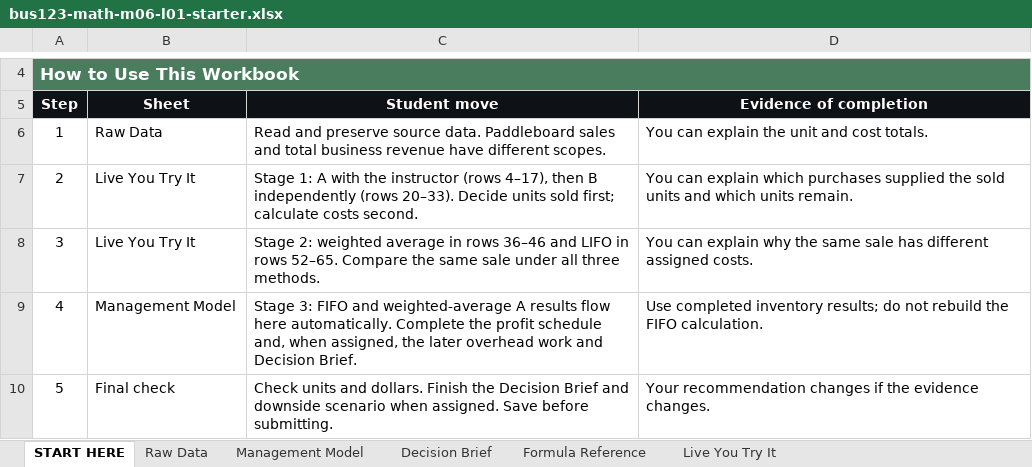
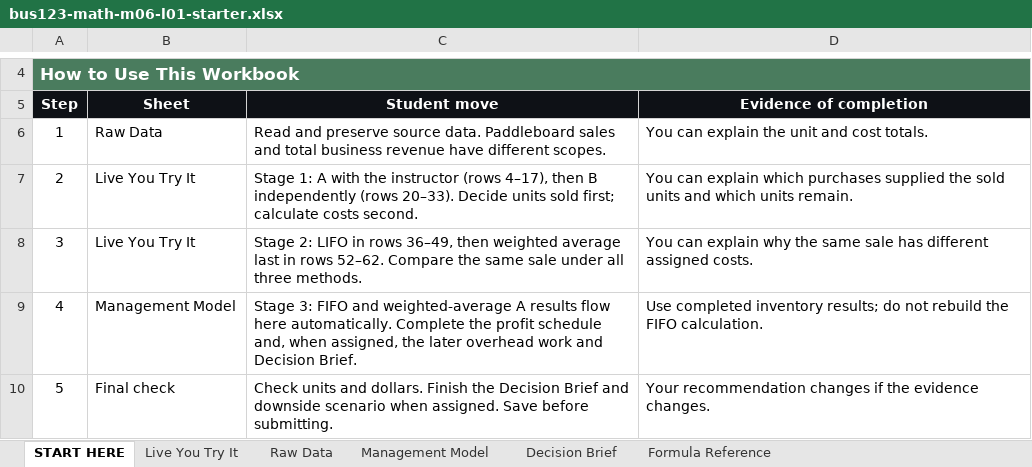
Before and after one commit to bevitts-design/BUS123-Solving-Business-Problems-with-Technology, an Excel workbook: MATH/M06/bus123-math-m06-l01-starter.xlsx, sheet START HERE, drawn as a sheet; only a part is shown, gaps mark what is left out; values as stored, in another font and other column widths than the file's, no borders; the diff names each change by its address in the sheet, - before the commit and + after, or states it on an @@ line.

```diff
--- a/MATH/M06/bus123-math-m06-l01-starter.xlsx (sheet START HERE)
+++ b/MATH/M06/bus123-math-m06-l01-starter.xlsx (sheet START HERE)
@@ sheet tab order changed: START HERE | Live You Try It | Raw Data | Management Model | Decision Brief | Formula Reference @@
-C8 (Student move): Stage 2: weighted average in rows 36–46 and LIFO in rows 52–65. Compare the…
+C8 (Student move): Stage 2: LIFO in rows 36–49, then weighted average last in rows 52–62. Compare the…
```
Also changed, not shown: sheet Live You Try It, formulas that keep their value, 4 other files.
